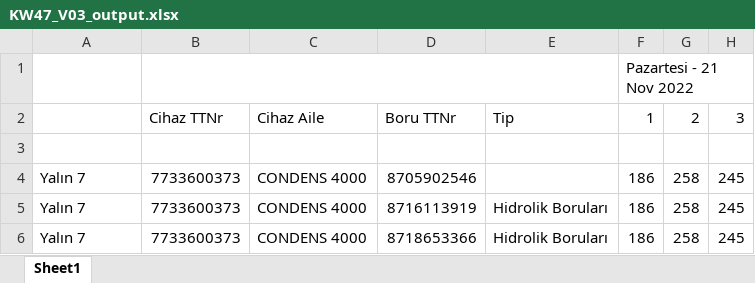
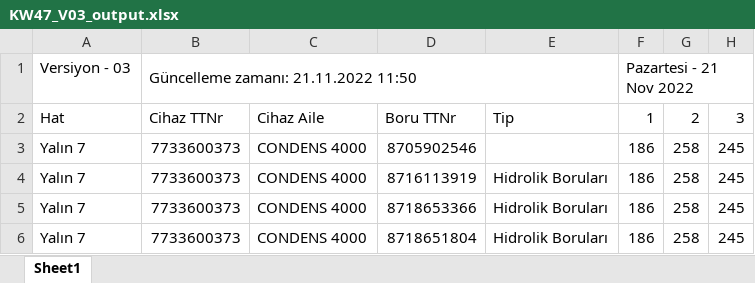
Before and after one commit to sahinozan/Bosch-Excel-Integration, an Excel workbook: Data/Output/KW47_V03_output.xlsx, sheet Sheet1, drawn as a sheet; only a part is shown; the shorter side is filled out with more unchanged rows; values as stored, in another font and other column widths than the file's, no cell formats; rows hold the shown columns only; the diff names each change by its address in the sheet, - before the commit and + after, or states it on an @@ line.

```diff
--- a/Data/Output/KW47_V03_output.xlsx (sheet Sheet1)
+++ b/Data/Output/KW47_V03_output.xlsx (sheet Sheet1)
-A1: (empty)
+A1: Versiyon - 03
-B1: (empty)
+B1: Güncelleme zamanı: 21.11.2022 11:50
-A2 (Versiyon - 03): (empty)
+A2 (Versiyon - 03): Hat
-row 3: (empty)
```
Also changed, not shown: cell formats, Data/Output/KW47_V00_output.xlsx, Data/Output/KW47_V01_output.xlsx, 8 other files.
